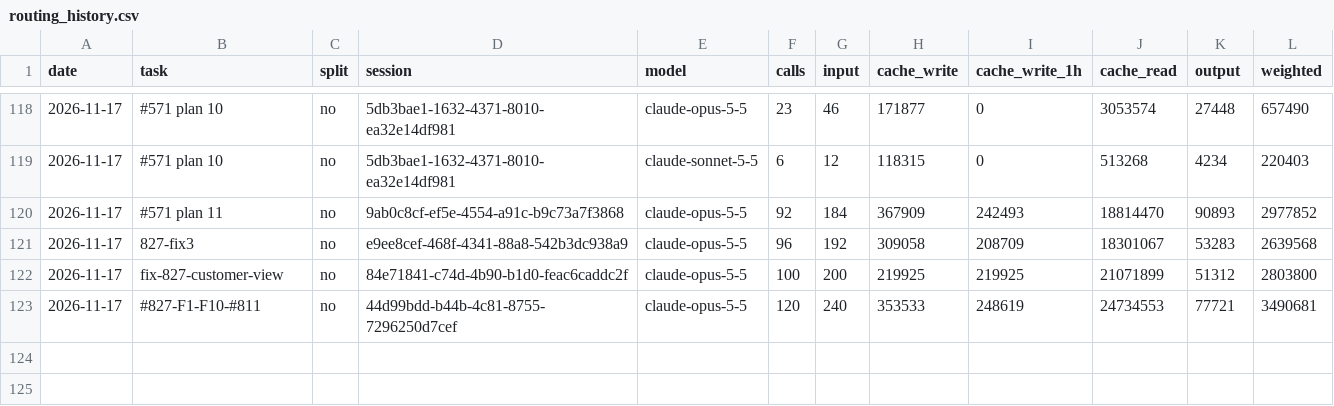
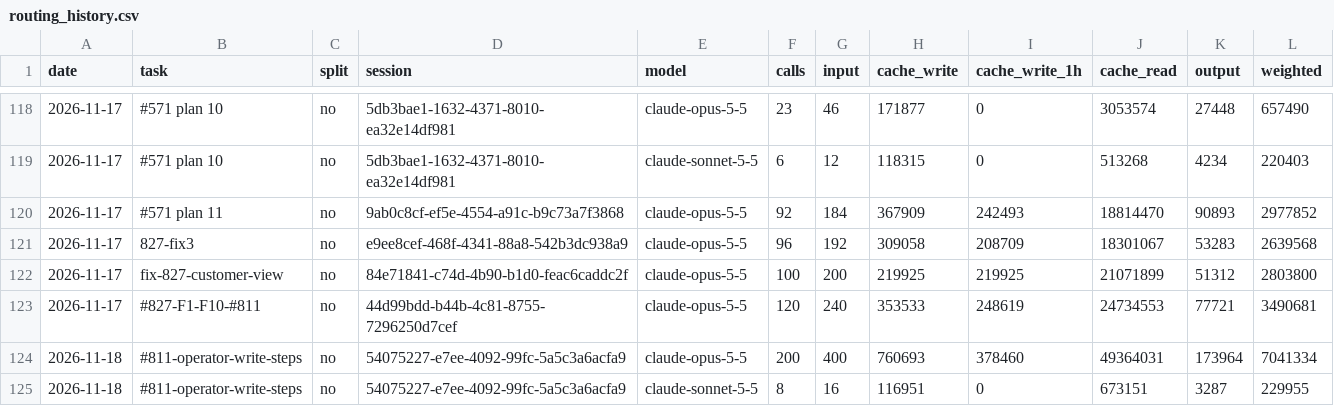
Before and after one commit to Maeximilion/Maex-Voice-Agent, a CSV file: docs/metrics/routing_history.csv, drawn as a sheet; only a part is shown, gaps mark what is left out; the diff names each change by its address in the sheet, - before the commit and + after, or states it on an @@ line.

Commit message:
fix(ops): card label reads changes begun just before the card (#811)
Both times are a transaction start: a tablet change begun a moment before
the card was stamped before it and dropped out of the label. One hour of
margin keeps the index read. Also the dashboard docstring counts seven steps.

```diff
--- a/docs/metrics/routing_history.csv
+++ b/docs/metrics/routing_history.csv
+row 124: 2026-11-18 | #811-operator-write-steps | no | 54075227-e7ee-4092-99fc-5a5c3a6acfa9 | claude-opus-5-5 | 200 | 400 | 760693 | 378460 | 49364031 | 173964 | 7041334
+row 125: 2026-11-18 | #811-operator-write-steps | no | 54075227-e7ee-4092-99fc-5a5c3a6acfa9 | claude-sonnet-5-5 | 8 | 16 | 116951 | 0 | 673151 | 3287 | 229955
```
Also changed, not shown: docs/metrics/context_history.csv, 3 other files.
